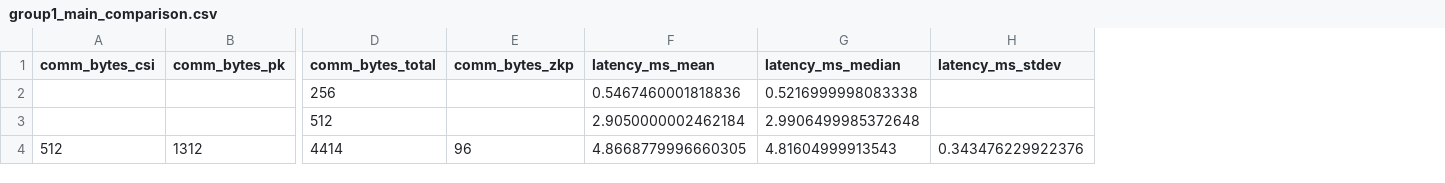
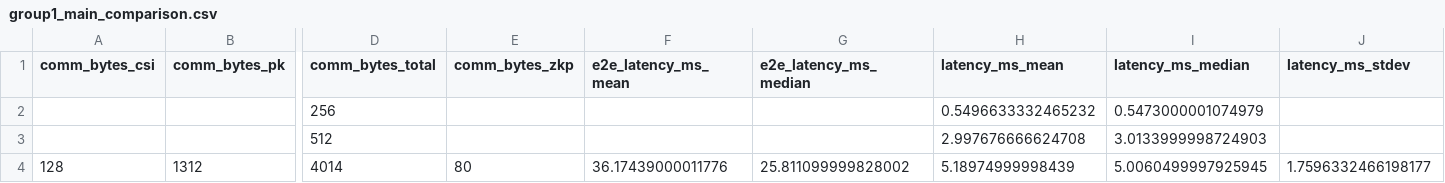
Before and after one commit to arriverl/iov_zkp_promote, a CSV file: results/group1_main_comparison.csv, drawn as a sheet; only a part is shown, gaps mark what is left out; removed rows and columns are numbered as before the commit, all else as after; rows hold the shown columns only; the diff names each change by its address in the sheet, - before the commit and + after, or states it on an @@ line.

```diff
--- a/results/group1_main_comparison.csv
+++ b/results/group1_main_comparison.csv
+column F (e2e_latency_ms_mean), empty
+column G (e2e_latency_ms_median), empty
-H2 (latency_ms_mean): 0.5467460001818836
+H2 (latency_ms_mean): 0.5496633332465232
-I2 (latency_ms_median): 0.5216999998083338
+I2 (latency_ms_median): 0.5473000001074979
-H3 (latency_ms_mean): 2.9050000002462184
+H3 (latency_ms_mean): 2.997676666624708
-I3 (latency_ms_median): 2.9906499985372648
+I3 (latency_ms_median): 3.0133999998724903
-row 4: 512 | 1312 | 4414 | 96 | 4.8668779996660305 | 4.81604999913543 | 0.343476229922376
+row 4: 128 | 1312 | 4014 | 80 | 36.17439000011776 | 25.811099999828002 | 5.18974999998439 | 5.0060499997925945 | 1.7596332466198177
```
Also changed, not shown: results/group2_ablation.csv, results/group4_sensitivity.csv, 22 other files.
